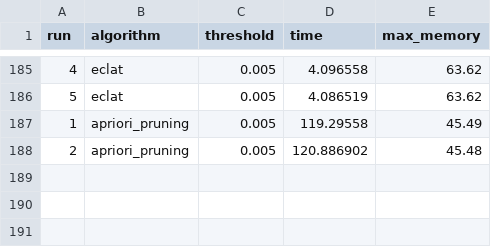
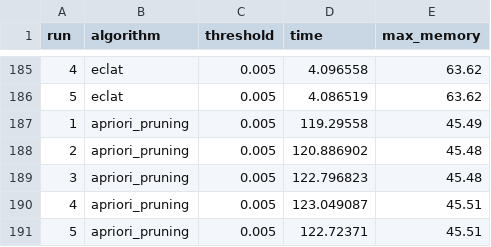
Before and after one commit to LINFO2364-Mining-Patterns-in-Data/project1, a CSV file: results_experiment/retail.csv, drawn as a sheet; only a part is shown, gaps mark what is left out.

Commit message:
starting the exp

```diff
--- a/results_experiment/retail.csv
+++ b/results_experiment/retail.csv
@@ -188 +188,4 @@ run,algorithm,threshold,time,max_memory
 2,apriori_pruning,0.005,120.886902,45.48
+3,apriori_pruning,0.005,122.796823,45.48
+4,apriori_pruning,0.005,123.049087,45.51
+5,apriori_pruning,0.005,122.72371,45.51
```
